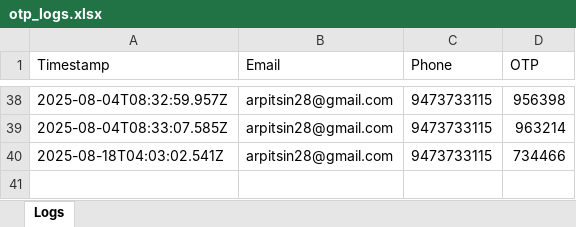
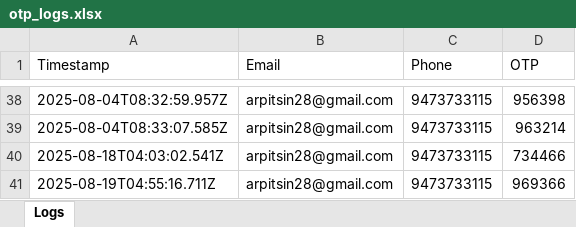
Before and after one commit to Arpit08-coder-glitch/BhuQuanta-Backend, an Excel workbook: logs/otp_logs.xlsx, sheet Logs, drawn as a sheet; only a part is shown, gaps mark what is left out; values as stored, in another font and other column widths than the file's, no borders; the diff names each change by its address in the sheet, - before the commit and + after, or states it on an @@ line.

Commit message:
Log Updates

```diff
--- a/logs/otp_logs.xlsx (sheet Logs)
+++ b/logs/otp_logs.xlsx (sheet Logs)
+row 41: 2025-08-19T04:55:16.711Z | arpitsin28@gmail.com | 9473733115 | 969366
```
